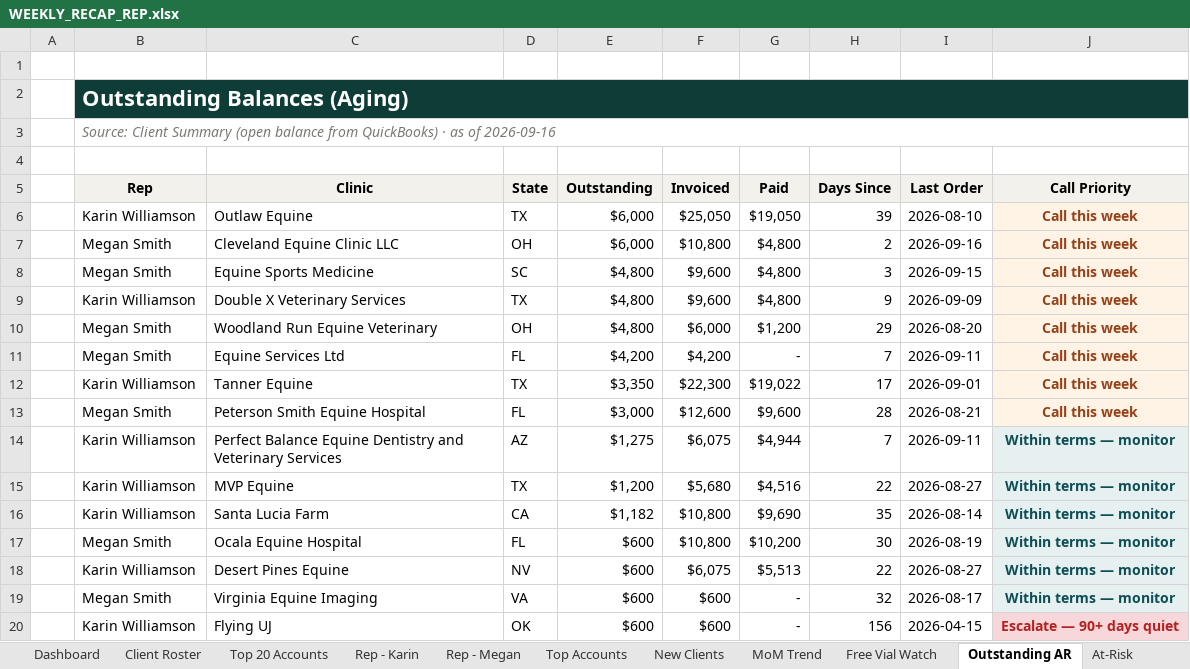
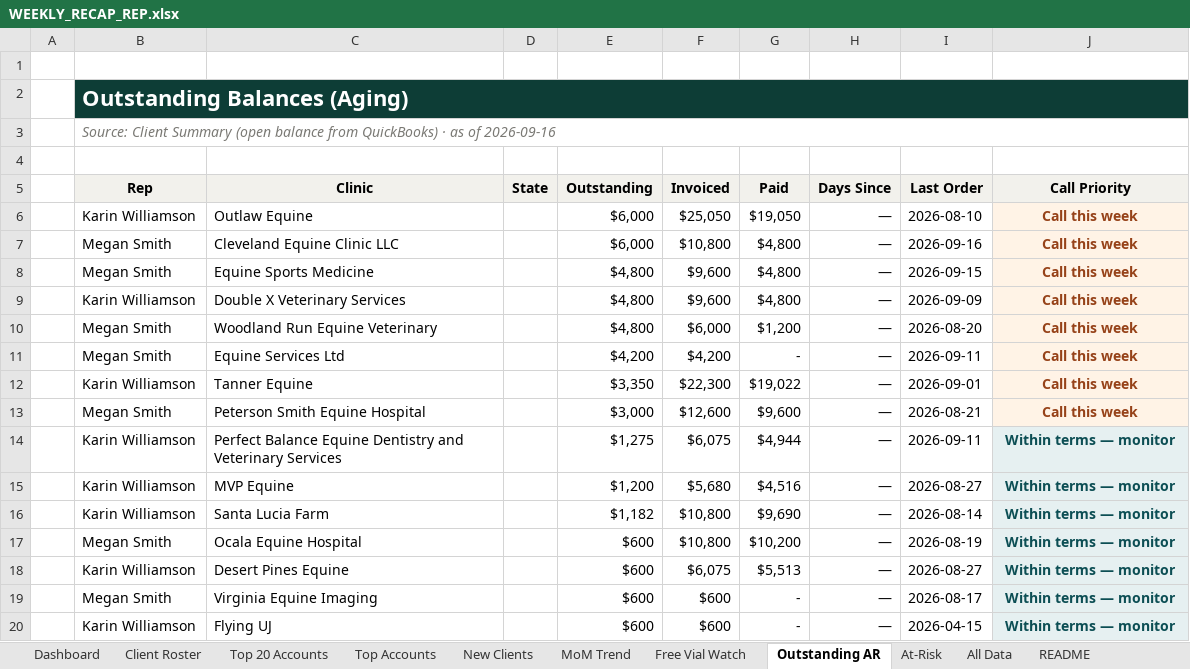
Before and after one commit to heather-equine/EPL-Sales-Hub, an Excel workbook: activity/WEEKLY_RECAP_REP.xlsx, sheet Outstanding AR, drawn as a sheet; values as stored, in another font and other column widths than the file's, no borders; the diff names each change by its address in the sheet, - before the commit and + after, or states it on an @@ line.

```diff
--- a/activity/WEEKLY_RECAP_REP.xlsx (sheet Outstanding AR)
+++ b/activity/WEEKLY_RECAP_REP.xlsx (sheet Outstanding AR)
-sheet tab: Rep - Karin
-sheet tab: Rep - Megan
-D6 (State): TX
+D6 (State): (empty)
-H6 (Days Since): 39
+H6 (Days Since): —
-D7 (State): OH
+D7 (State): (empty)
-H7 (Days Since): 2
+H7 (Days Since): —
-D8 (State): SC
+D8 (State): (empty)
-H8 (Days Since): 3
+H8 (Days Since): —
-D9 (State): TX
+D9 (State): (empty)
-H9 (Days Since): 9
+H9 (Days Since): —
-D10 (State): OH
+D10 (State): (empty)
-H10 (Days Since): 29
+H10 (Days Since): —
-D11 (State): FL
+D11 (State): (empty)
-H11 (Days Since): 7
+H11 (Days Since): —
-D12 (State): TX
+D12 (State): (empty)
-H12 (Days Since): 17
+H12 (Days Since): —
-D13 (State): FL
+D13 (State): (empty)
-H13 (Days Since): 28
+H13 (Days Since): —
-D14 (State): AZ
+D14 (State): (empty)
-H14 (Days Since): 7
+H14 (Days Since): —
-D15 (State): TX
+D15 (State): (empty)
-H15 (Days Since): 22
+H15 (Days Since): —
-D16 (State): CA
+D16 (State): (empty)
-H16 (Days Since): 35
+H16 (Days Since): —
-D17 (State): FL
+D17 (State): (empty)
-H17 (Days Since): 30
+H17 (Days Since): —
-D18 (State): NV
+D18 (State): (empty)
-H18 (Days Since): 22
+H18 (Days Since): —
-D19 (State): VA
+D19 (State): (empty)
-H19 (Days Since): 32
+H19 (Days Since): —
-D20 (State): OK
+D20 (State): (empty)
-H20 (Days Since): 156
+H20 (Days Since): —
-J20 (Call Priority): Escalate — 90+ days quiet
+J20 (Call Priority): Within terms — monitor
@@ J20 fill: #F8D7DA → #E6F0F1, text colour: #B22222 → #0C4E54 @@
```
Also changed, not shown: sheet All Data, sheet Dashboard, sheet At-Risk, sheet Top Accounts, sheet Free Vial Watch, sheet New Clients, 1 more sheet.
